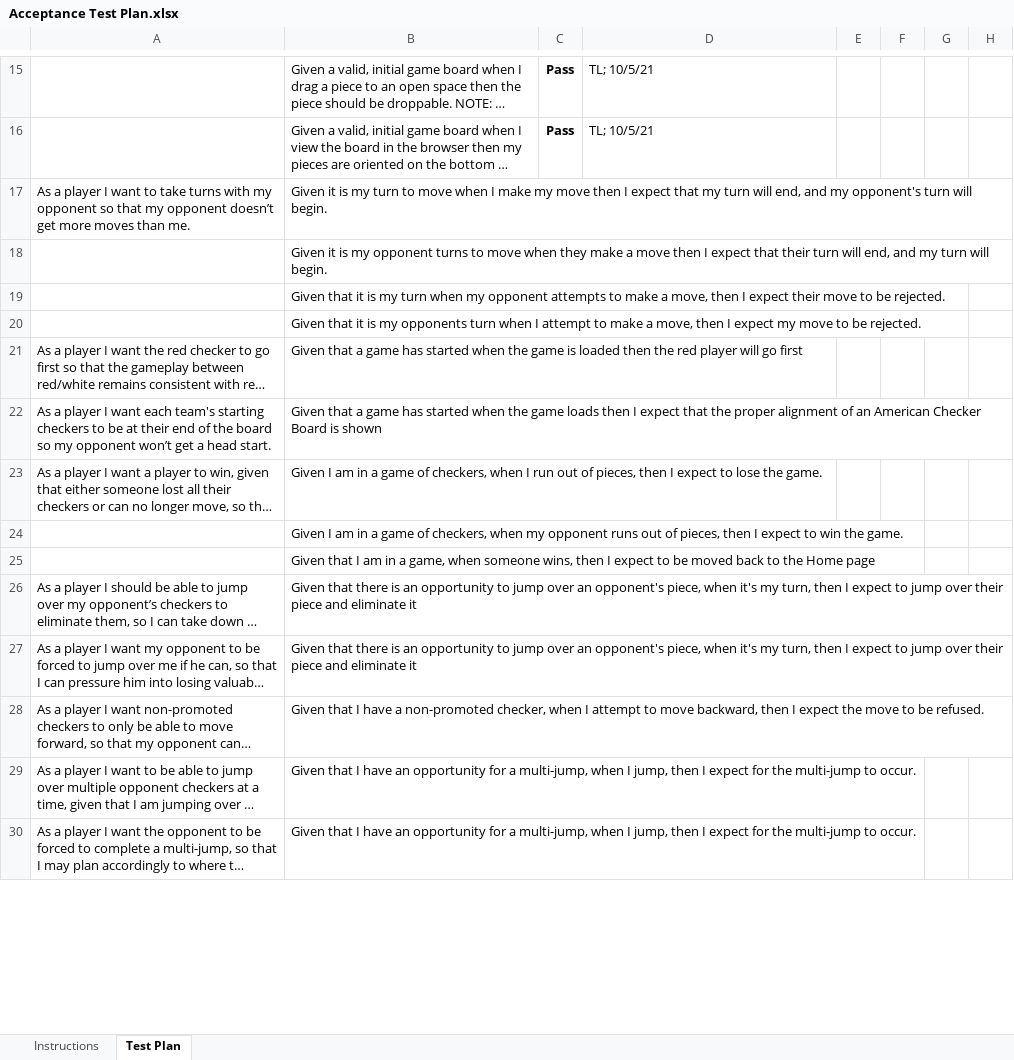
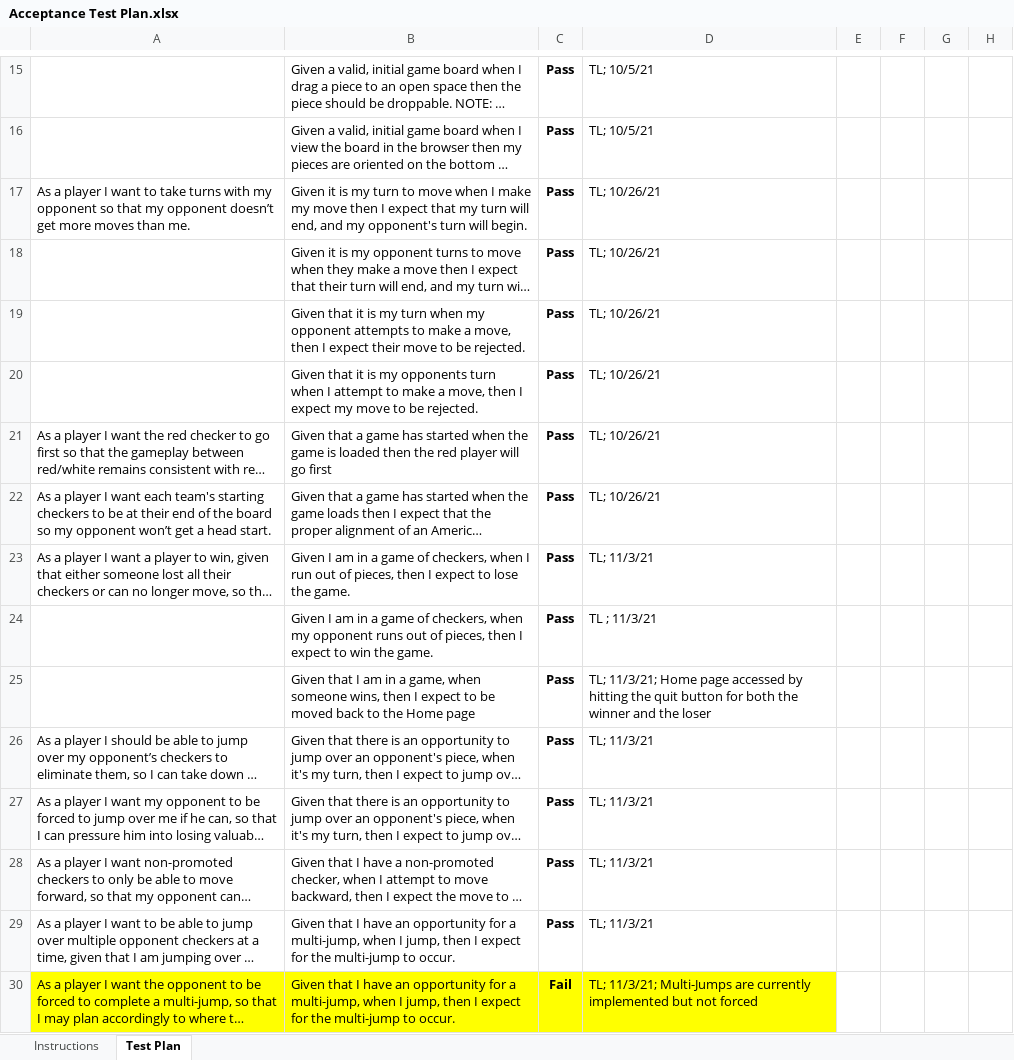
Before and after one commit to bcs4313/WebCheckers-Project-Archived, an Excel workbook: etc/Acceptance Test Plan.xlsx, sheet Test Plan, drawn as a sheet; only a part is shown, gaps mark what is left out; long unchanged cells end in …; values as stored, in another font and other column widths than the file's, no borders; conditional formats not drawn; the diff covers the shown part only; the diff names each change by its address in the sheet, - before the commit and + after, or states it on an @@ line.

Commit message:
updated Acceptance Test Plan.xlsx for cross team testing

```diff
--- a/etc/Acceptance Test Plan.xlsx (sheet Test Plan)
+++ b/etc/Acceptance Test Plan.xlsx (sheet Test Plan)
-C17:C29: (empty)
+C17:C29: Pass
-D17:D22: (empty)
+D17:D22: TL; 10/26/21
-D23: (empty)
+D23: TL; 11/3/21
-D24: (empty)
+D24: TL ; 11/3/21
-D25: (empty)
+D25: TL; 11/3/21; Home page accessed by hitting the quit button for both the winner and the loser
-D26:D29: (empty)
+D26:D29: TL; 11/3/21
-A30:D30 fill: none
+A30:D30 fill: #FFFF00
-C30: (empty)
+C30: Fail
-D30: (empty)
+D30: TL; 11/3/21; Multi-Jumps are currently implemented but not forced
```
Also changed, not shown: 12 edited cells and cell formats elsewhere in this sheet.
